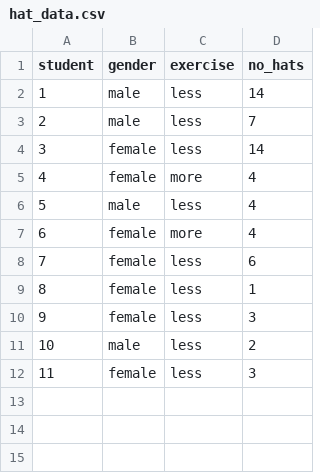
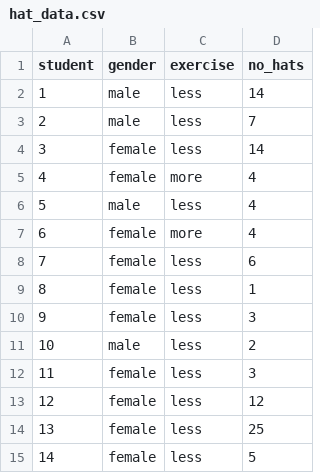
Before and after one commit to jennamm/Hat_Project, a CSV file: hat_data.csv, drawn as a sheet; the diff names each change by its address in the sheet, - before the commit and + after, or states it on an @@ line.

Commit message:
Commit with 14 data points.

```diff
--- a/hat_data.csv
+++ b/hat_data.csv
+row 13: 12 | female | less | 12
+row 14: 13 | female | less | 25
+row 15: 14 | female | less | 5
```
Also changed, not shown: 2 other files.
